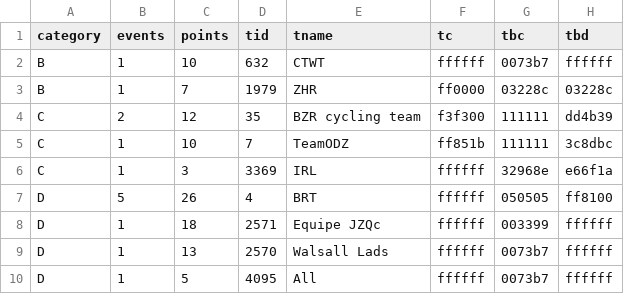
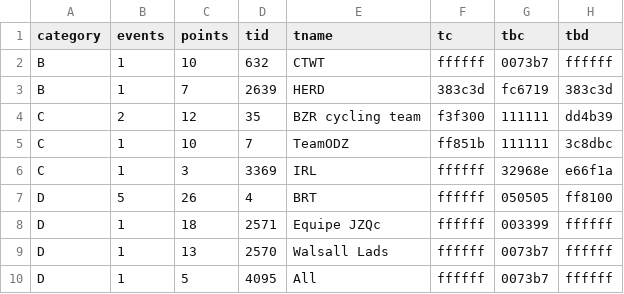
Before and after one commit to jessicah/boltrace.team, a CSV file: _data/2020/series_1/agesteam.csv, drawn as a sheet.

```diff
--- a/_data/2020/series_1/agesteam.csv
+++ b/_data/2020/series_1/agesteam.csv
@@ -2,3 +2,3 @@ category,events,points,tid,tname,tc,tbc,tbd
 B,1,10,632,CTWT,ffffff,0073b7,ffffff
-B,1,7,1979,ZHR,ff0000,03228c,03228c
+B,1,7,2639,HERD,383c3d,fc6719,383c3d
 C,2,12,35,BZR cycling team,f3f300,111111,dd4b39
```
Also changed, not shown: _data/2020/series_1/ages.csv, 2 other files.
